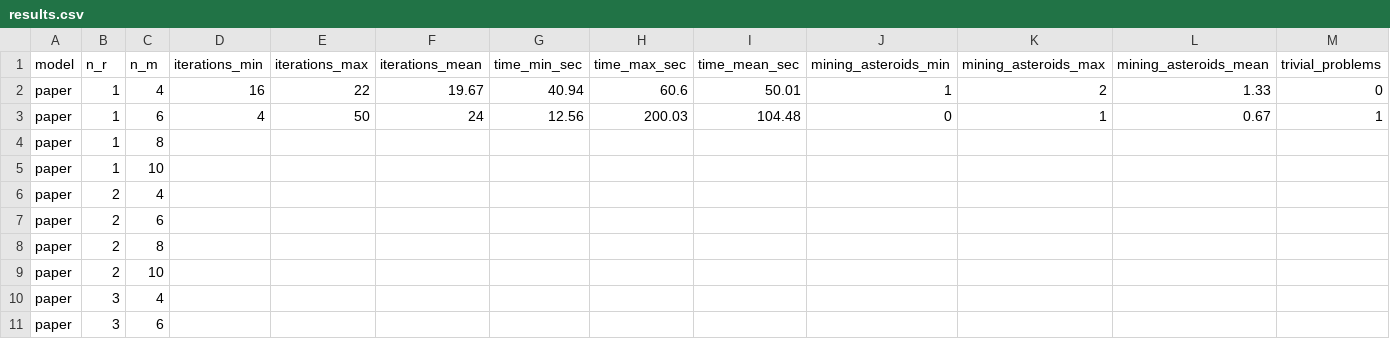
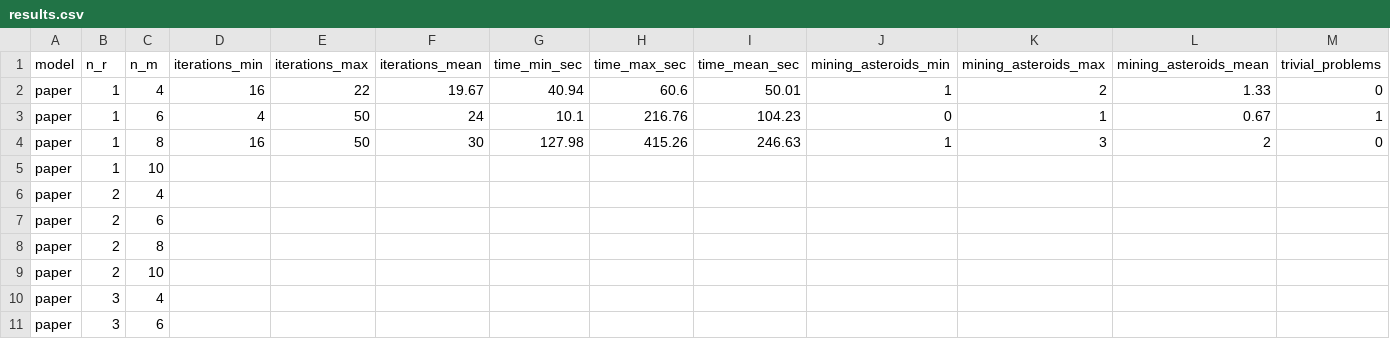
Before and after one commit to arieltenenbaum/VRTPP-Asteroid-Mining, a CSV file: experiments/results.csv, drawn as a sheet; only a part is shown; removed rows and columns are numbered as before the commit, all else as after; rows hold the shown columns only; the diff names each change by its address in the sheet, - before the commit and + after, or states it on an @@ line.

```diff
--- a/experiments/results.csv
+++ b/experiments/results.csv
-G3 (time_min_sec): 12.56
+G3 (time_min_sec): 10.1
-H3 (time_max_sec): 200.03
+H3 (time_max_sec): 216.76
-I3 (time_mean_sec): 104.48
+I3 (time_mean_sec): 104.23
-row 4: paper | 1 | 8
+row 4: paper | 1 | 8 | 16 | 50 | 30 | 127.98 | 415.26 | 246.63 | 1 | 3 | 2 | 0
```
Also changed, not shown: 1 other file.
